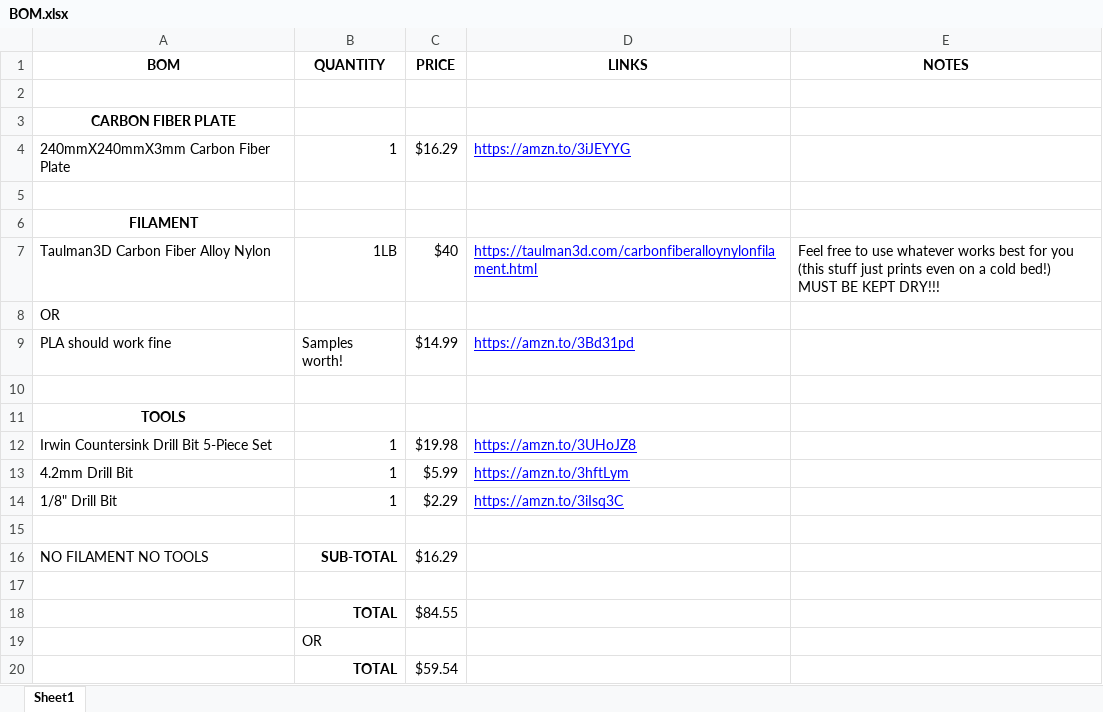
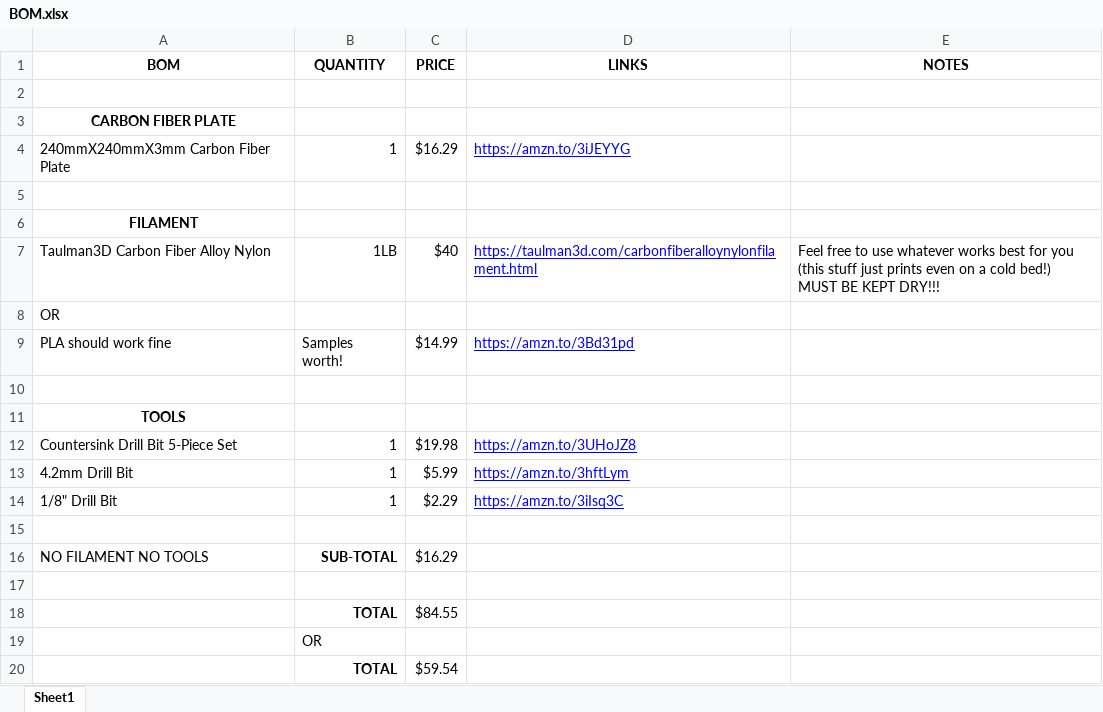
Before and after one commit to Leviathan3DPrinting/Jalopy-3D-Printer, an Excel workbook: Custom High Performance Parts/Carbon Fiber Bonnet/BOM.xlsx, sheet Sheet1, drawn as a sheet; values as stored, in another font and other column widths than the file's, no borders; charts and pictures not drawn; the diff names each change by its address in the sheet, - before the commit and + after, or states it on an @@ line.

Commit message:
links

```diff
--- a/Custom High Performance Parts/Carbon Fiber Bonnet/BOM.xlsx (sheet Sheet1)
+++ b/Custom High Performance Parts/Carbon Fiber Bonnet/BOM.xlsx (sheet Sheet1)
-A12 (BOM): Irwin Countersink Drill Bit 5-Piece Set
+A12 (BOM): Countersink Drill Bit 5-Piece Set
```
Also changed, not shown: 1 other file.
